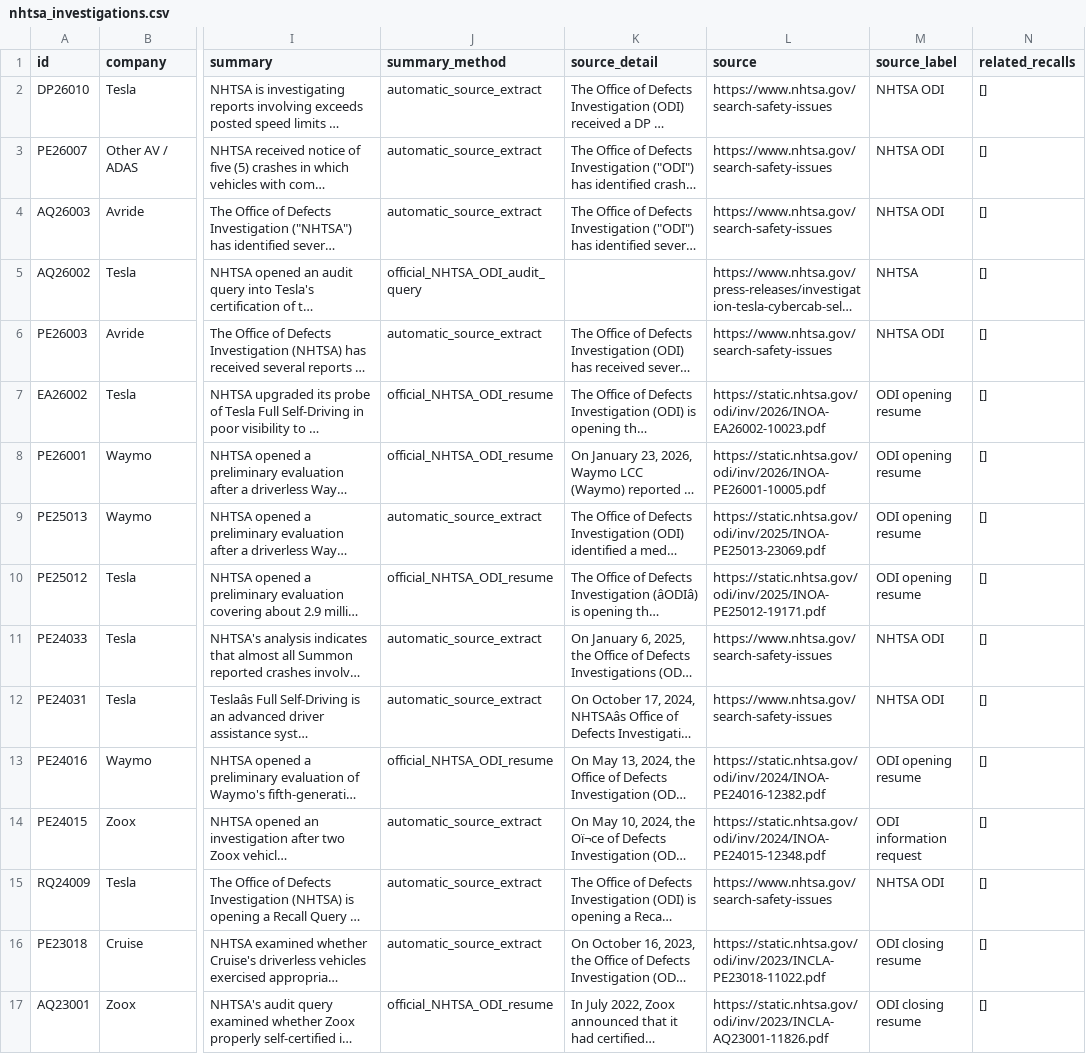
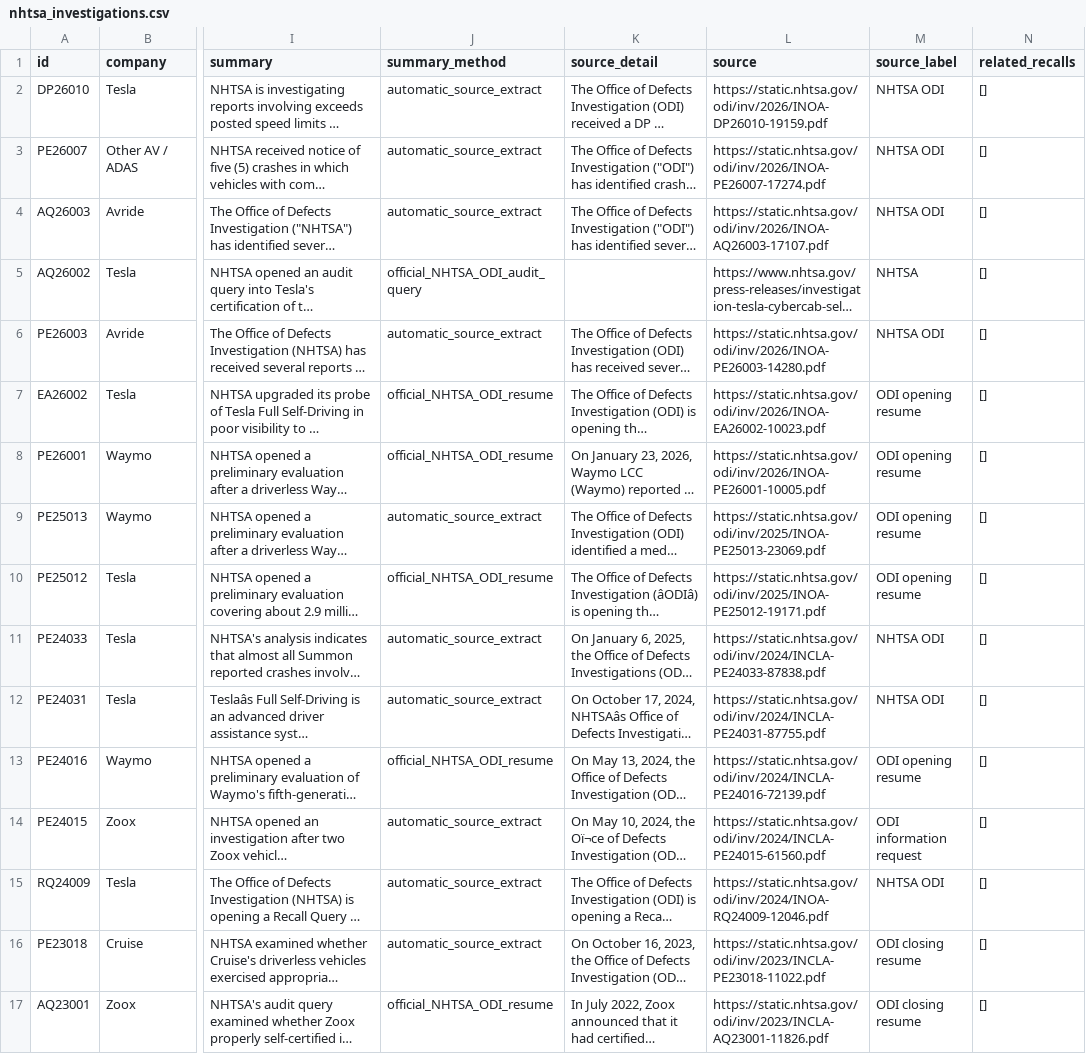
Before and after one commit to av-observatory/av-observatory-web, a CSV file: public/data/nhtsa_investigations.csv, drawn as a sheet; only a part is shown, gaps mark what is left out; long unchanged cells end in …; the diff covers the shown part only; the diff names each change by its address in the sheet, - before the commit and + after, or states it on an @@ line.

```diff
--- a/public/data/nhtsa_investigations.csv
+++ b/public/data/nhtsa_investigations.csv
-L2 (source): https://www.nhtsa.gov/search-safety-issues
+L2 (source): https://static.nhtsa.gov/odi/inv/2026/INOA-DP26010-19159.pdf
-L3 (source): https://www.nhtsa.gov/search-safety-issues
+L3 (source): https://static.nhtsa.gov/odi/inv/2026/INOA-PE26007-17274.pdf
-L4 (source): https://www.nhtsa.gov/search-safety-issues
+L4 (source): https://static.nhtsa.gov/odi/inv/2026/INOA-AQ26003-17107.pdf
-L6 (source): https://www.nhtsa.gov/search-safety-issues
+L6 (source): https://static.nhtsa.gov/odi/inv/2026/INOA-PE26003-14280.pdf
-L11 (source): https://www.nhtsa.gov/search-safety-issues
+L11 (source): https://static.nhtsa.gov/odi/inv/2024/INCLA-PE24033-87838.pdf
-L12 (source): https://www.nhtsa.gov/search-safety-issues
+L12 (source): https://static.nhtsa.gov/odi/inv/2024/INCLA-PE24031-87755.pdf
-L13 (source): https://static.nhtsa.gov/odi/inv/2024/INOA-PE24016-12382.pdf
+L13 (source): https://static.nhtsa.gov/odi/inv/2024/INCLA-PE24016-72139.pdf
-L14 (source): https://static.nhtsa.gov/odi/inv/2024/INOA-PE24015-12348.pdf
+L14 (source): https://static.nhtsa.gov/odi/inv/2024/INCLA-PE24015-61560.pdf
-L15 (source): https://www.nhtsa.gov/search-safety-issues
+L15 (source): https://static.nhtsa.gov/odi/inv/2024/INOA-RQ24009-12046.pdf
```
Also changed, not shown: 10 edited cells elsewhere in this file, public/data/nhtsa_av_recalls.csv, 6 other files.
